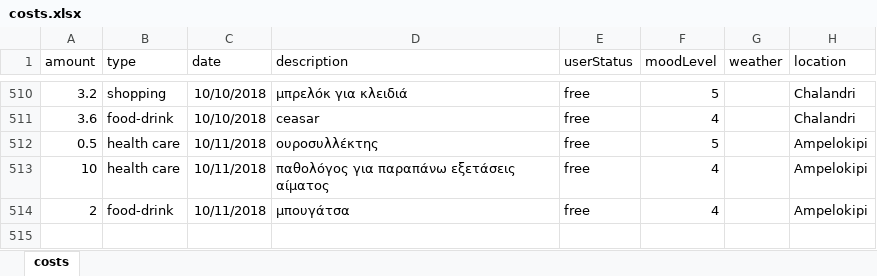
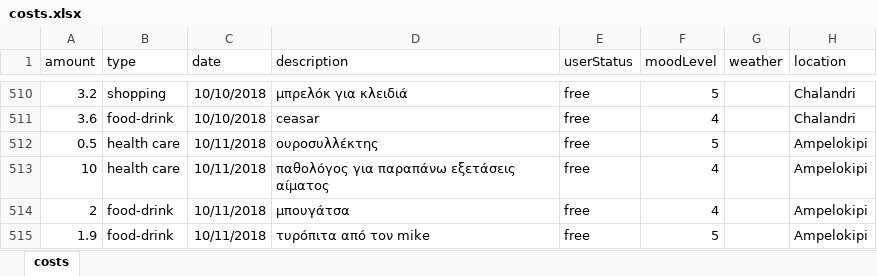
Before and after one commit to Stamanos/Financial-Organization, an Excel workbook: costs.xlsx, sheet costs, drawn as a sheet; only a part is shown, gaps mark what is left out; values as stored, in another font and other column widths than the file's, no borders; table styles not drawn; the diff names each change by its address in the sheet, - before the commit and + after, or states it on an @@ line.

Commit message:
update today's costs

```diff
--- a/costs.xlsx (sheet costs)
+++ b/costs.xlsx (sheet costs)
+row 515: 1.9 | food-drink | 10/11/2018 | τυρόπιτα από τον mike | free | 5 |  | Ampelokipi
```
